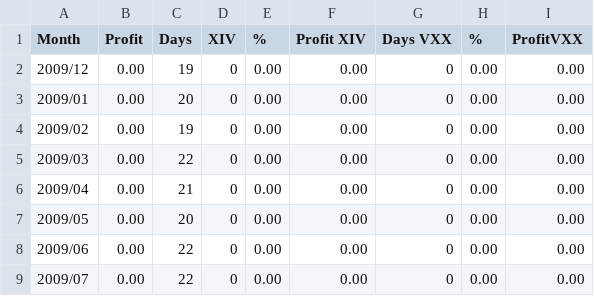
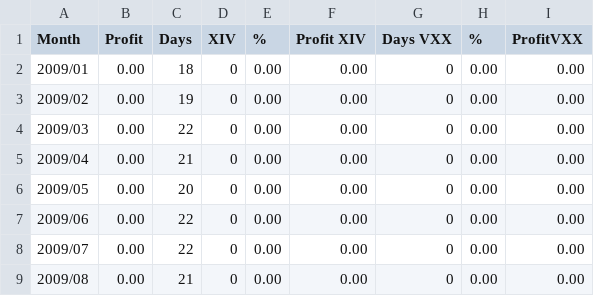
Before and after one commit to Muhhe/Ninety, a CSV file: monthlyStats.csv, drawn as a sheet; only a part is shown; the shorter side is filled out with more unchanged rows.

```diff
--- a/monthlyStats.csv
+++ b/monthlyStats.csv
@@ -1,4 +1,3 @@
 Month, Profit, Days, XIV, %, Profit XIV, Days VXX, %, ProfitVXX
-2009/12,0.00,19,0,0.00,0.00,0,0.00,0.00
-2009/01,0.00,20,0,0.00,0.00,0,0.00,0.00
+2009/01,0.00,18,0,0.00,0.00,0,0.00,0.00
 2009/02,0.00,19,0,0.00,0.00,0,0.00,0.00
```
Also changed, not shown: equity.csv, 10 other files.
